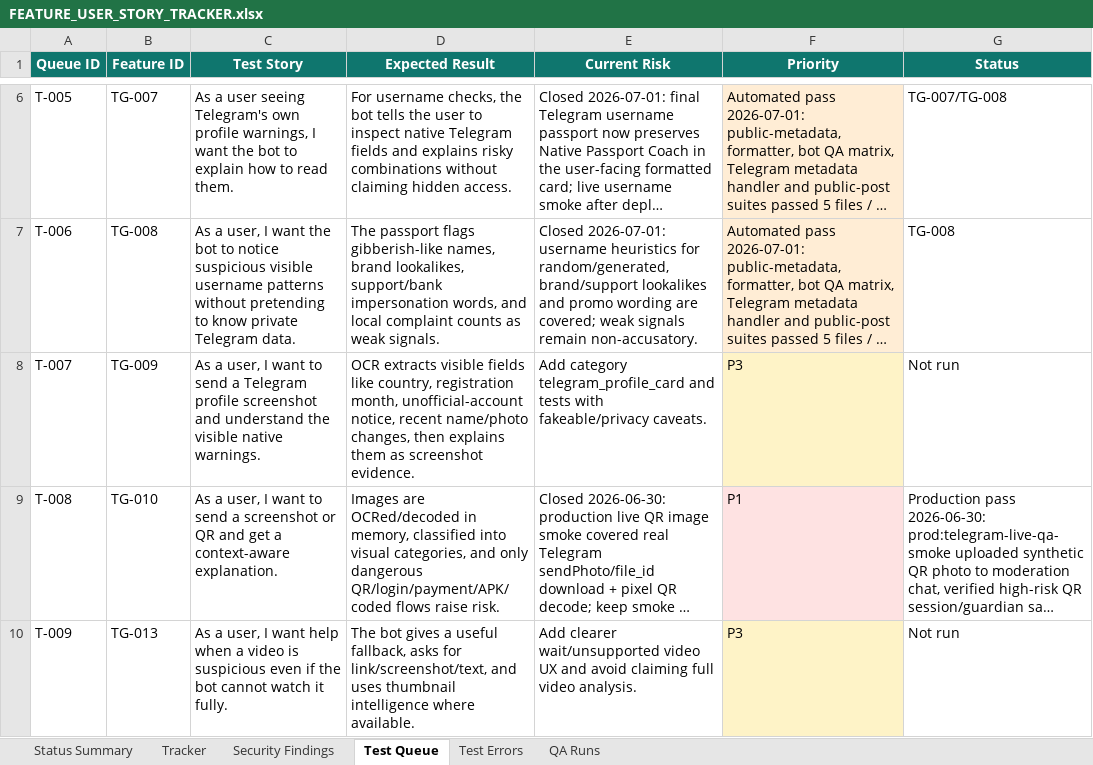
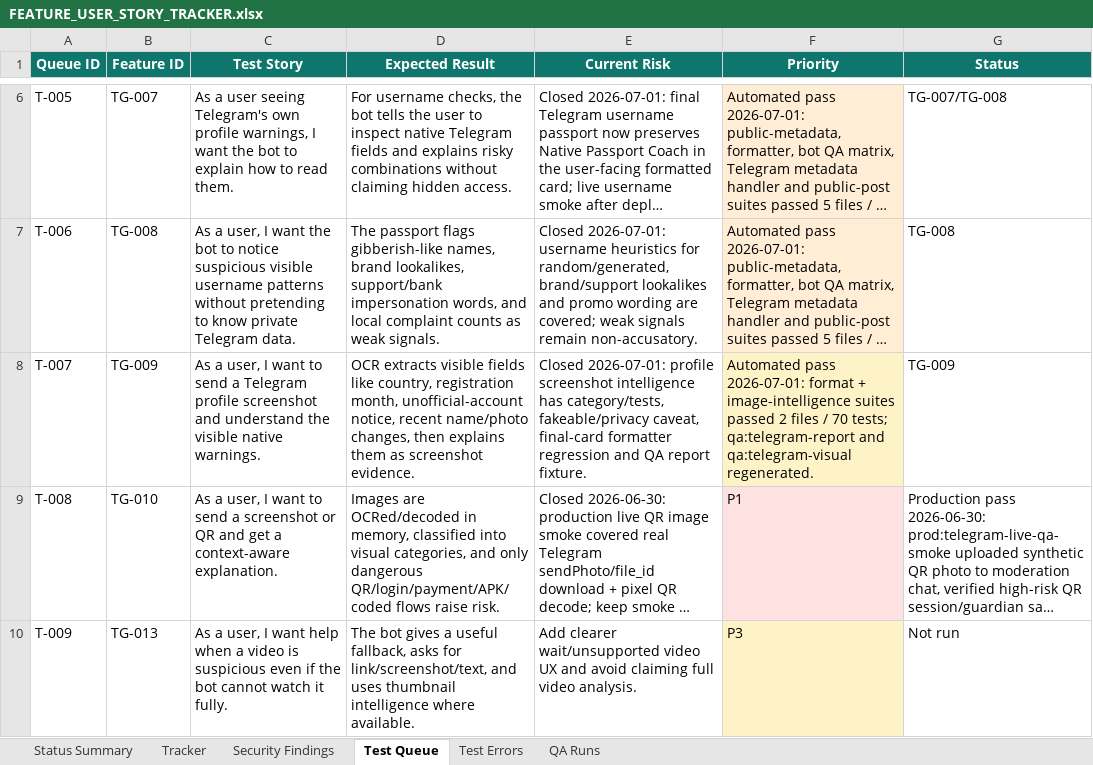
Before and after one commit to Web-pixel-creator/Scam-guard-Main, an Excel workbook: ai_docs/FEATURE_USER_STORY_TRACKER.xlsx, sheet Test Queue, drawn as a sheet; only a part is shown, gaps mark what is left out; long unchanged cells end in …; values as stored, in another font and other column widths than the file's, no borders; the diff names each change by its address in the sheet, - before the commit and + after, or states it on an @@ line.

Commit message:
feat(telegram): preserve profile screenshot passport

```diff
--- a/ai_docs/FEATURE_USER_STORY_TRACKER.xlsx (sheet Test Queue)
+++ b/ai_docs/FEATURE_USER_STORY_TRACKER.xlsx (sheet Test Queue)
-E8 (Current Risk): Add category telegram_profile_card and tests with fakeable/privacy caveats.
+E8 (Current Risk): Closed 2026-07-01: profile screenshot intelligence has category/tests, fakeable/privacy caveat, final-card formatter regression and QA report fixture.
-F8 (Priority): P3
+F8 (Priority): Automated pass 2026-07-01: format + image-intelligence suites passed 2 files / 70 tests; qa:telegram-report and qa:telegram-visual regenerated.
-G8 (Status): Not run
+G8 (Status): TG-009
```
Also changed, not shown: sheet QA Runs, sheet Tracker, sheet Status Summary, 5 other files.
